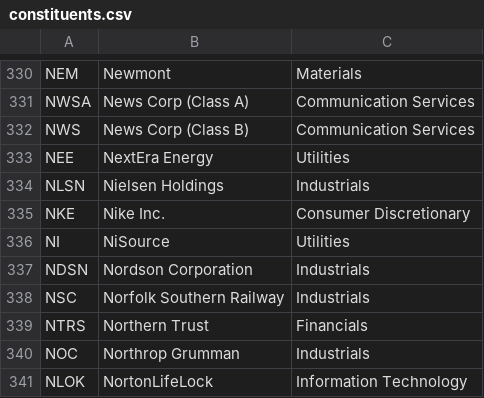
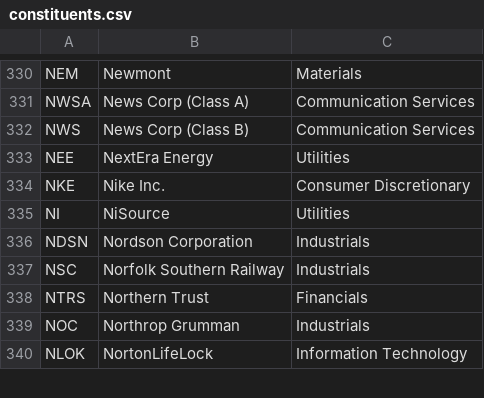
Before and after one commit to frek818/s-and-p-500-companies, a CSV file: data/constituents.csv, drawn as a sheet; only a part is shown, gaps mark what is left out.

Commit message:
[data][skip ci] automatic update

```diff
--- a/data/constituents.csv
+++ b/data/constituents.csv
@@ -333,3 +333,2 @@ NWS,News Corp (Class B),Communication Services
 NEE,NextEra Energy,Utilities
-NLSN,Nielsen Holdings,Industrials
 NKE,Nike Inc.,Consumer Discretionary
```
Also changed, not shown: 1 other file.
